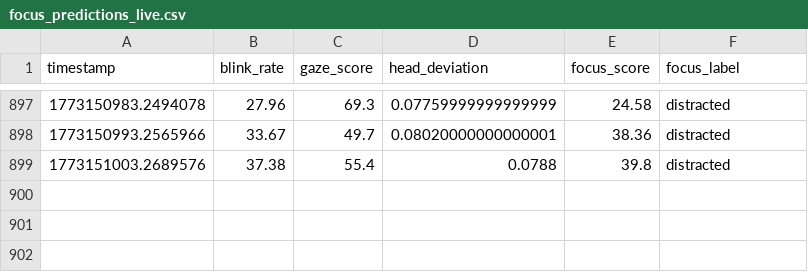
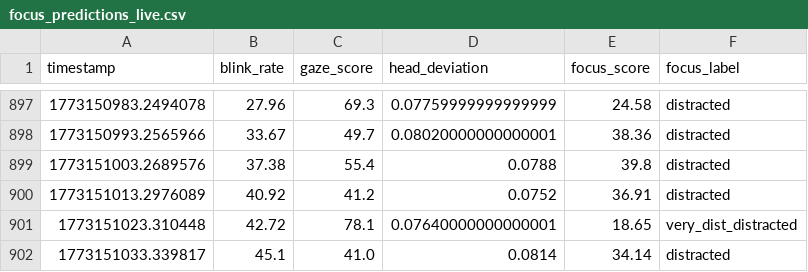
Before and after one commit to Dalmas-Omukaga/sync-flow, a CSV file: data/live/focus_predictions_live.csv, drawn as a sheet; only a part is shown, gaps mark what is left out.

Commit message:
sync: 1773151042

```diff
--- a/data/live/focus_predictions_live.csv
+++ b/data/live/focus_predictions_live.csv
@@ -899 +899,4 @@ timestamp,blink_rate,gaze_score,head_deviation,focus_score,focus_label
 1773151003.2689576,37.38,55.4,0.0788,39.8,distracted
+1773151013.2976089,40.92,41.2,0.0752,36.91,distracted
+1773151023.310448,42.72,78.1,0.07640000000000001,18.65,very_dist_distracted
+1773151033.339817,45.1,41.0,0.0814,34.14,distracted
```
